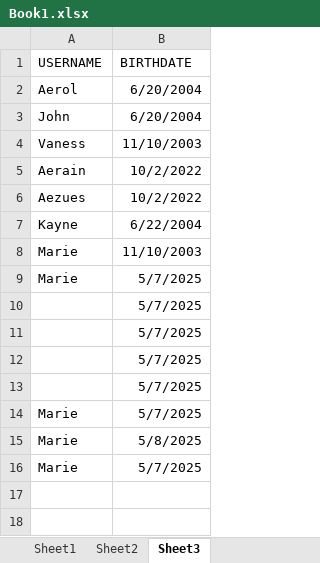
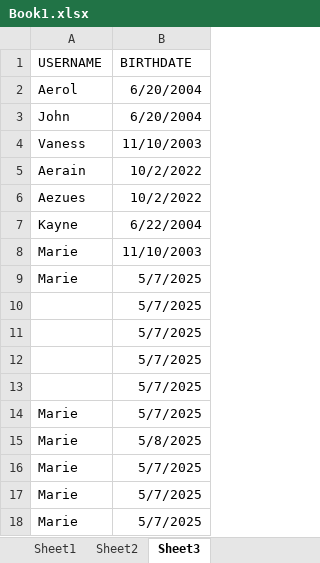
Before and after one commit to AerolUgh/Event-Driven-Programming---CRUD, an Excel workbook: Book1.xlsx, sheet Sheet3, drawn as a sheet; values as stored, in another font and other column widths than the file's, no borders; the diff names each change by its address in the sheet, - before the commit and + after, or states it on an @@ line.

```diff
--- a/Book1.xlsx (sheet Sheet3)
+++ b/Book1.xlsx (sheet Sheet3)
+row 17: Marie | 5/7/2025
+row 18: Marie | 5/7/2025
```
Also changed, not shown: sheet Sheet1, sheet Sheet2, 1 other file.
